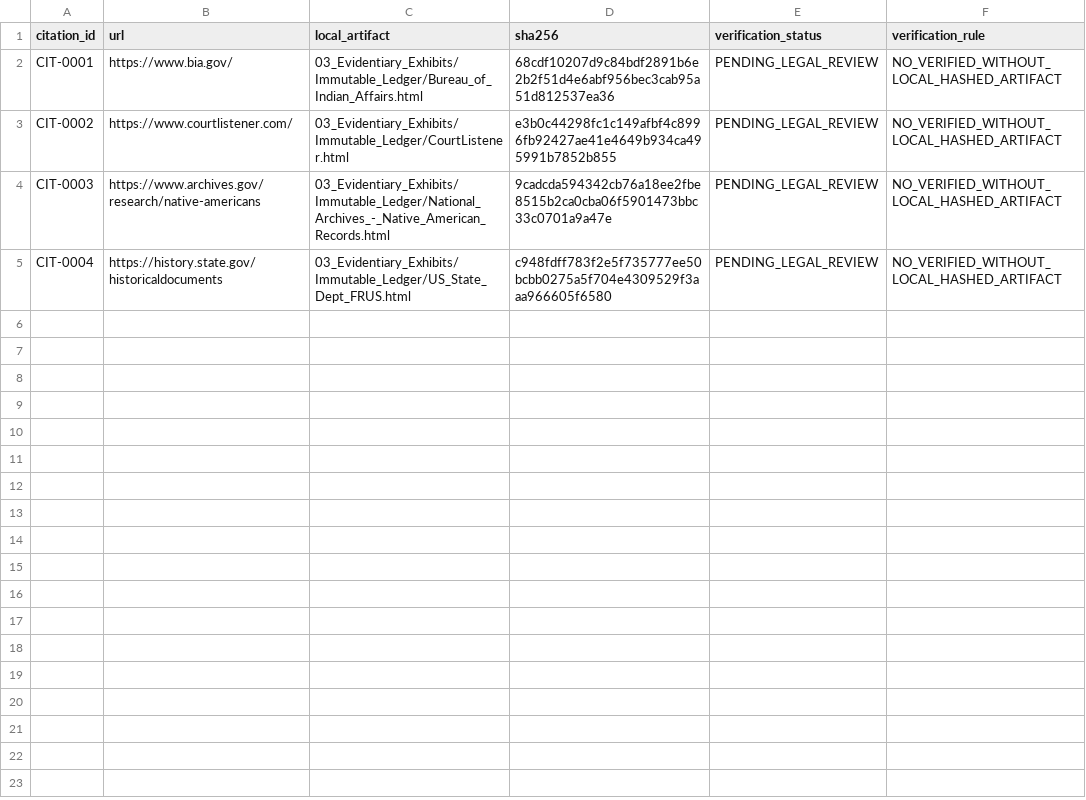
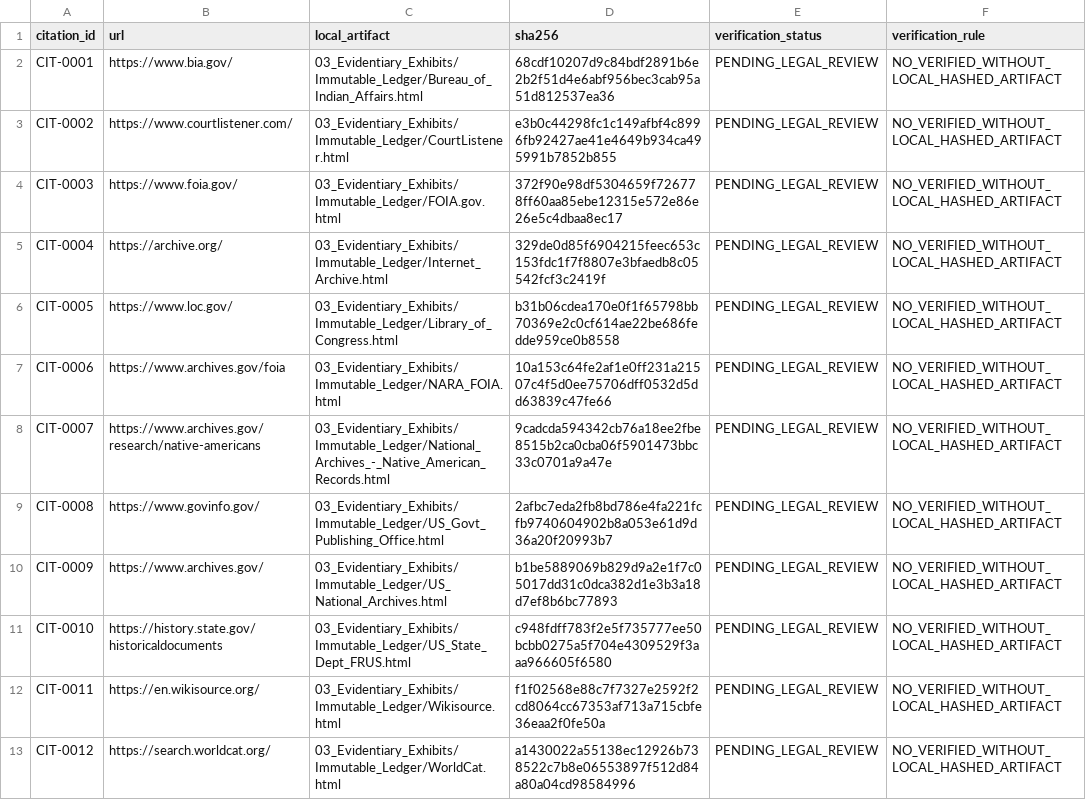
Before and after one commit to GlobalRestitutionAlliance/turtle-island-us-nv-winnemucca-indian-colony-of-nevada-master-litigation, a CSV file: 03_Evidentiary_Exhibits/CITATION_INDEX.csv, drawn as a sheet.

Commit message:
Batch 2b: harvest expanded sources, citations, manifests

```diff
--- a/03_Evidentiary_Exhibits/CITATION_INDEX.csv
+++ b/03_Evidentiary_Exhibits/CITATION_INDEX.csv
@@ -3,3 +3,11 @@ CIT-0001,https://www.bia.gov/,03_Evidentiary_Exhibits/Immutable_Ledger/Bureau_of
 CIT-0002,https://www.courtlistener.com/,03_Evidentiary_Exhibits/Immutable_Ledger/CourtListener.html,e3b0c44298fc1c149afbf4c8996fb92427ae41e4649b934ca495991b7852b855,PENDING_LEGAL_REVIEW,NO_VERIFIED_WITHOUT_LOCAL_HASHED_ARTIFACT
-CIT-0003,https://www.archives.gov/research/native-americans,03_Evidentiary_Exhibits/Immutable_Ledger/National_Archives_-_Native_American_Records.html,9cadcda594342cb76a18ee2fbe8515b2ca0cba06f5901473bbc33c0701a9a47e,PENDING_LEGAL_REVIEW,NO_VERIFIED_WITHOUT_LOCAL_HASHED_ARTIFACT
-CIT-0004,https://history.state.gov/historicaldocuments,03_Evidentiary_Exhibits/Immutable_Ledger/US_State_Dept_FRUS.html,c948fdff783f2e5f735777ee50bcbb0275a5f704e4309529f3aaa966605f6580,PENDING_LEGAL_REVIEW,NO_VERIFIED_WITHOUT_LOCAL_HASHED_ARTIFACT
+CIT-0003,https://www.foia.gov/,03_Evidentiary_Exhibits/Immutable_Ledger/FOIA.gov.html,372f90e98df5304659f726778ff60aa85ebe12315e572e86e26e5c4dbaa8ec17,PENDING_LEGAL_REVIEW,NO_VERIFIED_WITHOUT_LOCAL_HASHED_ARTIFACT
+CIT-0004,https://archive.org/,03_Evidentiary_Exhibits/Immutable_Ledger/Internet_Archive.html,329de0d85f6904215feec653c153fdc1f7f8807e3bfaedb8c05542fcf3c2419f,PENDING_LEGAL_REVIEW,NO_VERIFIED_WITHOUT_LOCAL_HASHED_ARTIFACT
+CIT-0005,https://www.loc.gov/,03_Evidentiary_Exhibits/Immutable_Ledger/Library_of_Congress.html,b31b06cdea170e0f1f65798bb70369e2c0cf614ae22be686fedde959ce0b8558,PENDING_LEGAL_REVIEW,NO_VERIFIED_WITHOUT_LOCAL_HASHED_ARTIFACT
+CIT-0006,https://www.archives.gov/foia,03_Evidentiary_Exhibits/Immutable_Ledger/NARA_FOIA.html,10a153c64fe2af1e0ff231a21507c4f5d0ee75706dff0532d5dd63839c47fe66,PENDING_LEGAL_REVIEW,NO_VERIFIED_WITHOUT_LOCAL_HASHED_ARTIFACT
+CIT-0007,https://www.archives.gov/research/native-americans,03_Evidentiary_Exhibits/Immutable_Ledger/National_Archives_-_Native_American_Records.html,9cadcda594342cb76a18ee2fbe8515b2ca0cba06f5901473bbc33c0701a9a47e,PENDING_LEGAL_REVIEW,NO_VERIFIED_WITHOUT_LOCAL_HASHED_ARTIFACT
+CIT-0008,https://www.govinfo.gov/,03_Evidentiary_Exhibits/Immutable_Ledger/US_Govt_Publishing_Office.html,2afbc7eda2fb8bd786e4fa221fcfb9740604902b8a053e61d9d36a20f20993b7,PENDING_LEGAL_REVIEW,NO_VERIFIED_WITHOUT_LOCAL_HASHED_ARTIFACT
+CIT-0009,https://www.archives.gov/,03_Evidentiary_Exhibits/Immutable_Ledger/US_National_Archives.html,b1be5889069b829d9a2e1f7c05017dd31c0dca382d1e3b3a18d7ef8b6bc77893,PENDING_LEGAL_REVIEW,NO_VERIFIED_WITHOUT_LOCAL_HASHED_ARTIFACT
+CIT-0010,https://history.state.gov/historicaldocuments,03_Evidentiary_Exhibits/Immutable_Ledger/US_State_Dept_FRUS.html,c948fdff783f2e5f735777ee50bcbb0275a5f704e4309529f3aaa966605f6580,PENDING_LEGAL_REVIEW,NO_VERIFIED_WITHOUT_LOCAL_HASHED_ARTIFACT
+CIT-0011,https://en.wikisource.org/,03_Evidentiary_Exhibits/Immutable_Ledger/Wikisource.html,f1f02568e88c7f7327e2592f2cd8064cc67353af713a715cbfe36eaa2f0fe50a,PENDING_LEGAL_REVIEW,NO_VERIFIED_WITHOUT_LOCAL_HASHED_ARTIFACT
+CIT-0012,https://search.worldcat.org/,03_Evidentiary_Exhibits/Immutable_Ledger/WorldCat.html,a1430022a55138ec12926b738522c7b8e06553897f512d84a80a04cd98584996,PENDING_LEGAL_REVIEW,NO_VERIFIED_WITHOUT_LOCAL_HASHED_ARTIFACT
```
Also changed, not shown: 32 other files.
